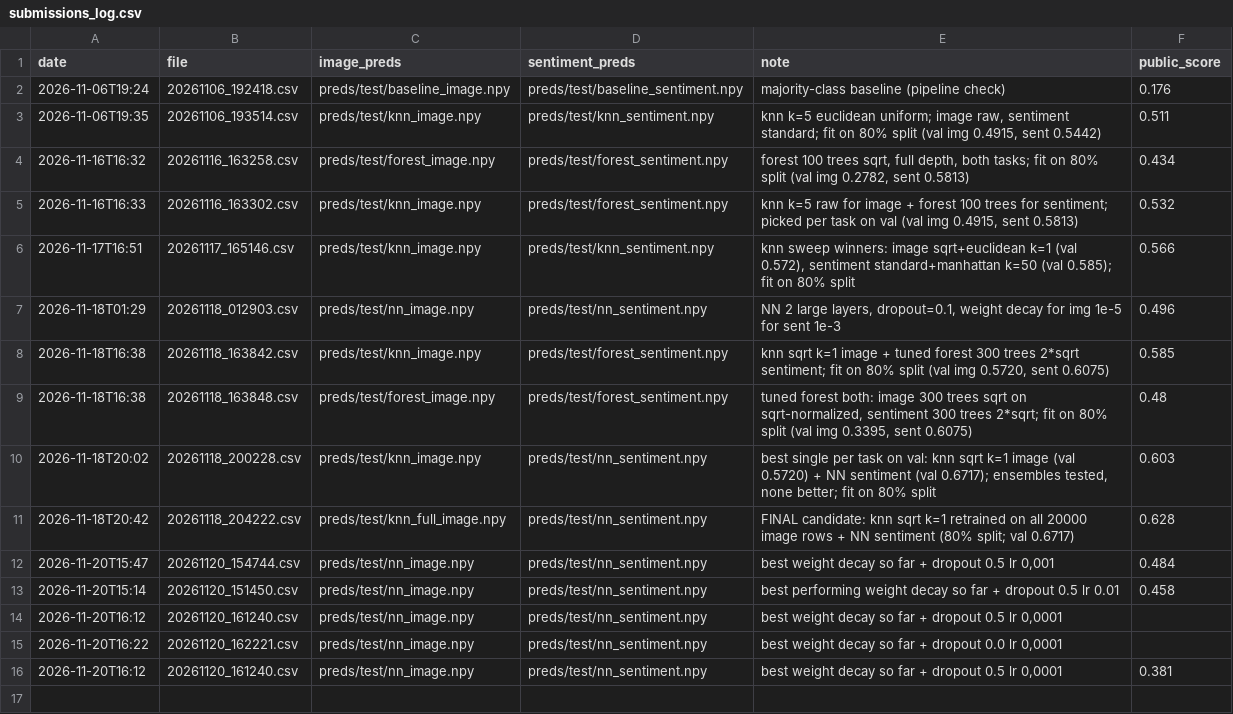
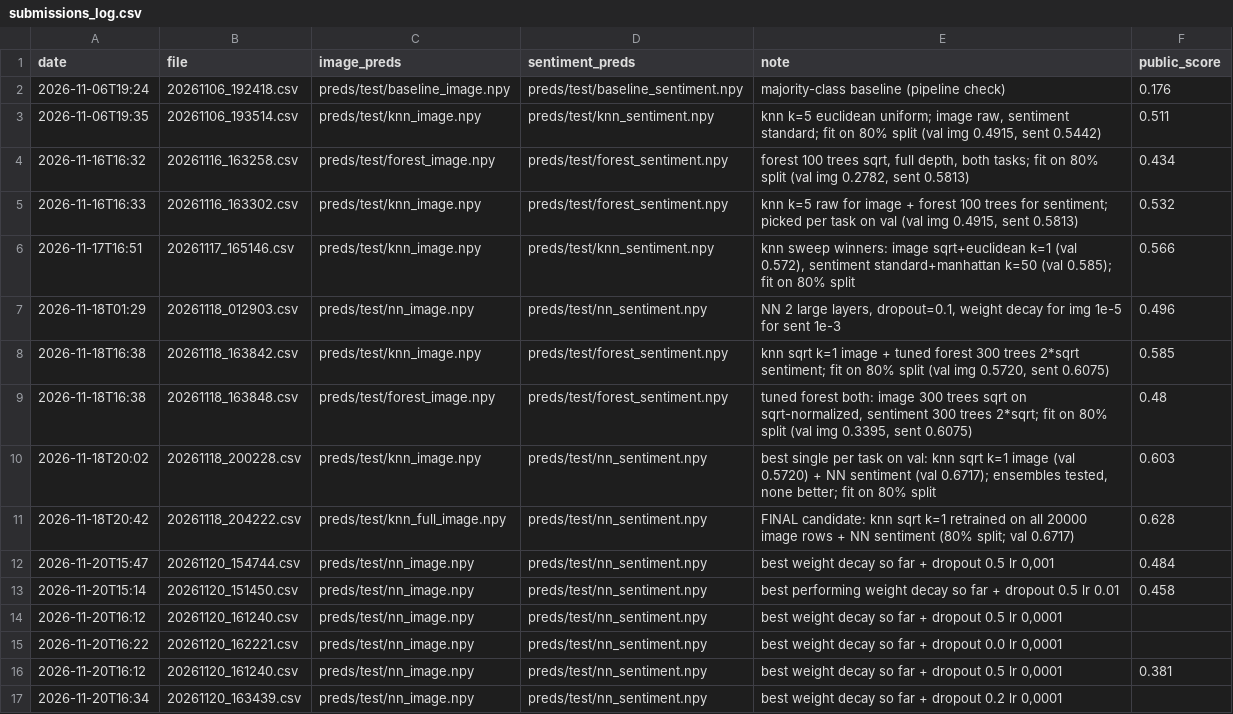
Before and after one commit to Guac162/Comp472_Team14, a CSV file: results/submissions_log.csv, drawn as a sheet; the diff names each change by its address in the sheet, - before the commit and + after, or states it on an @@ line.

```diff
--- a/results/submissions_log.csv
+++ b/results/submissions_log.csv
+row 17: 2026-11-20T16:34 | 20261120_163439.csv | preds/test/nn_image.npy | preds/test/nn_sentiment.npy | best weight decay so far + dropout 0.2 lr 0,0001
```
Also changed, not shown: results/results.csv, 6 other files.
